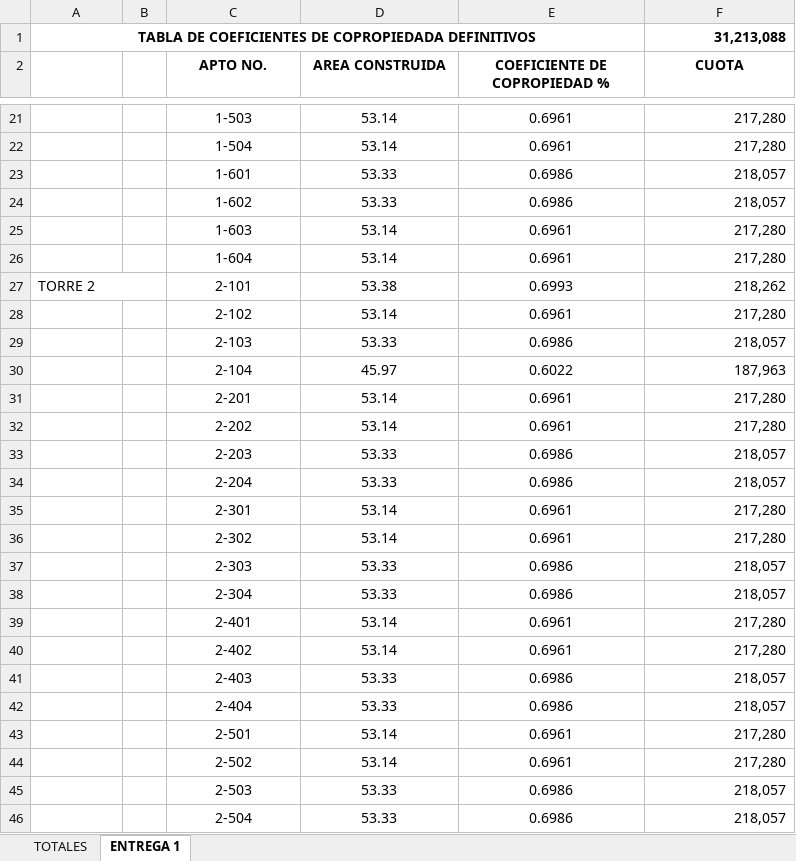
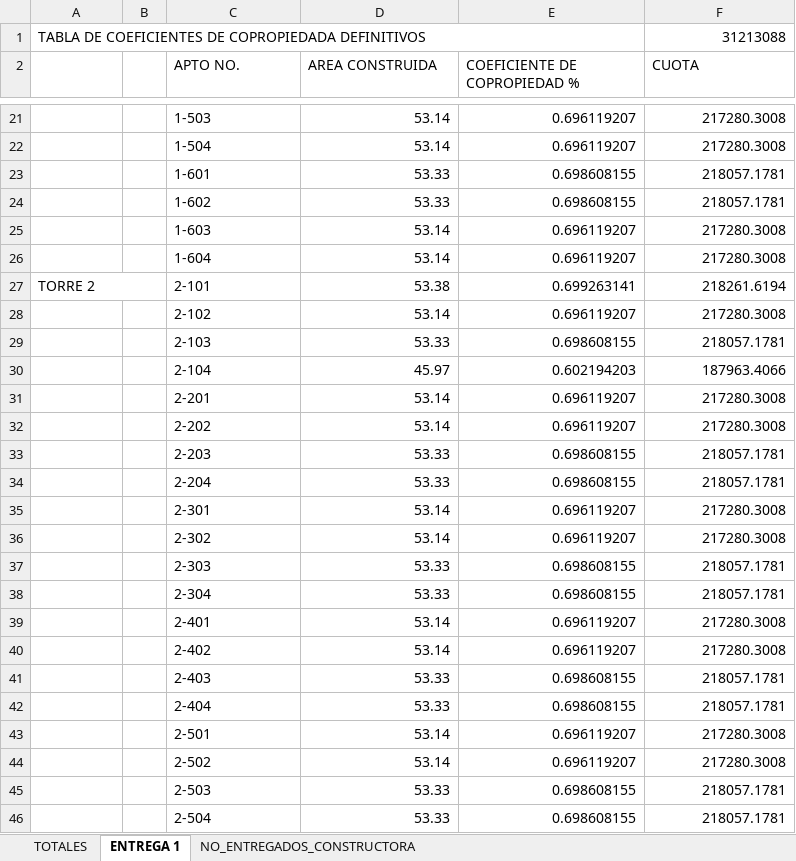
Before and after one commit to Johan20151025120/Asamblea, an Excel workbook: COEFICIENTES.xlsx, sheet ENTREGA 1, drawn as a sheet; only a part is shown, gaps mark what is left out; values as stored, in another font and other column widths than the file's, no borders; the diff covers the shown part only; the diff names each change by its address in the sheet, - before the commit and + after, or states it on an @@ line.

Commit message:
Consolidar 29 apartamentos no entregados en usuario AR Construcciones (440 unidades)

```diff
--- a/COEFICIENTES.xlsx (sheet ENTREGA 1)
+++ b/COEFICIENTES.xlsx (sheet ENTREGA 1)
+sheet tab: NO_ENTREGADOS_CONSTRUCTORA
@@ A1 alignment: center → left, bold: on → off @@
-F1 (CUOTA): 31,213,088
+F1 (CUOTA): 31213088
-F1 bold: on
+F1 bold: off
@@ C2:F2 alignment: center → left, bold: on → off @@
-C21:C46 alignment: center
+C21:C46 alignment: left
-D21:E46 alignment: center
+D21:E46 alignment: right
-E21:E22 (COEFICIENTE DE COPROPIEDAD %): 0.6961
+E21:E22 (COEFICIENTE DE COPROPIEDAD %): 0.696119207
-F21:F22 (CUOTA): 217,280
+F21:F22 (CUOTA): 217280.3008
-E23:E24 (COEFICIENTE DE COPROPIEDAD %): 0.6986
+E23:E24 (COEFICIENTE DE COPROPIEDAD %): 0.698608155
-F23:F24 (CUOTA): 218,057
+F23:F24 (CUOTA): 218057.1781
-E25:E26 (COEFICIENTE DE COPROPIEDAD %): 0.6961
+E25:E26 (COEFICIENTE DE COPROPIEDAD %): 0.696119207
-F25:F26 (CUOTA): 217,280
+F25:F26 (CUOTA): 217280.3008
-E27 (COEFICIENTE DE COPROPIEDAD %): 0.6993
+E27 (COEFICIENTE DE COPROPIEDAD %): 0.699263141
-F27 (CUOTA): 218,262
+F27 (CUOTA): 218261.6194
-E28 (COEFICIENTE DE COPROPIEDAD %): 0.6961
+E28 (COEFICIENTE DE COPROPIEDAD %): 0.696119207
-F28 (CUOTA): 217,280
+F28 (CUOTA): 217280.3008
-E29 (COEFICIENTE DE COPROPIEDAD %): 0.6986
+E29 (COEFICIENTE DE COPROPIEDAD %): 0.698608155
-F29 (CUOTA): 218,057
+F29 (CUOTA): 218057.1781
-E30 (COEFICIENTE DE COPROPIEDAD %): 0.6022
+E30 (COEFICIENTE DE COPROPIEDAD %): 0.602194203
-F30 (CUOTA): 187,963
+F30 (CUOTA): 187963.4066
-E31:E32 (COEFICIENTE DE COPROPIEDAD %): 0.6961
+E31:E32 (COEFICIENTE DE COPROPIEDAD %): 0.696119207
-F31:F32 (CUOTA): 217,280
+F31:F32 (CUOTA): 217280.3008
-E33:E34 (COEFICIENTE DE COPROPIEDAD %): 0.6986
+E33:E34 (COEFICIENTE DE COPROPIEDAD %): 0.698608155
-F33:F34 (CUOTA): 218,057
+F33:F34 (CUOTA): 218057.1781
-E35:E36 (COEFICIENTE DE COPROPIEDAD %): 0.6961
+E35:E36 (COEFICIENTE DE COPROPIEDAD %): 0.696119207
-F35:F36 (CUOTA): 217,280
+F35:F36 (CUOTA): 217280.3008
-E37:E38 (COEFICIENTE DE COPROPIEDAD %): 0.6986
+E37:E38 (COEFICIENTE DE COPROPIEDAD %): 0.698608155
-F37:F38 (CUOTA): 218,057
+F37:F38 (CUOTA): 218057.1781
-E39:E40 (COEFICIENTE DE COPROPIEDAD %): 0.6961
+E39:E40 (COEFICIENTE DE COPROPIEDAD %): 0.696119207
-F39:F40 (CUOTA): 217,280
+F39:F40 (CUOTA): 217280.3008
-E41:E42 (COEFICIENTE DE COPROPIEDAD %): 0.6986
+E41:E42 (COEFICIENTE DE COPROPIEDAD %): 0.698608155
-F41:F42 (CUOTA): 218,057
+F41:F42 (CUOTA): 218057.1781
-E43:E44 (COEFICIENTE DE COPROPIEDAD %): 0.6961
+E43:E44 (COEFICIENTE DE COPROPIEDAD %): 0.696119207
-F43:F44 (CUOTA): 217,280
+F43:F44 (CUOTA): 217280.3008
-E45:E46 (COEFICIENTE DE COPROPIEDAD %): 0.6986
+E45:E46 (COEFICIENTE DE COPROPIEDAD %): 0.698608155
-F45:F46 (CUOTA): 218,057
+F45:F46 (CUOTA): 218057.1781
```
Also changed, not shown: 238 edited cells and cell formats elsewhere in this sheet, sheet TOTALES, PINS_ASAMBLEA.xlsx, 11 other files.
